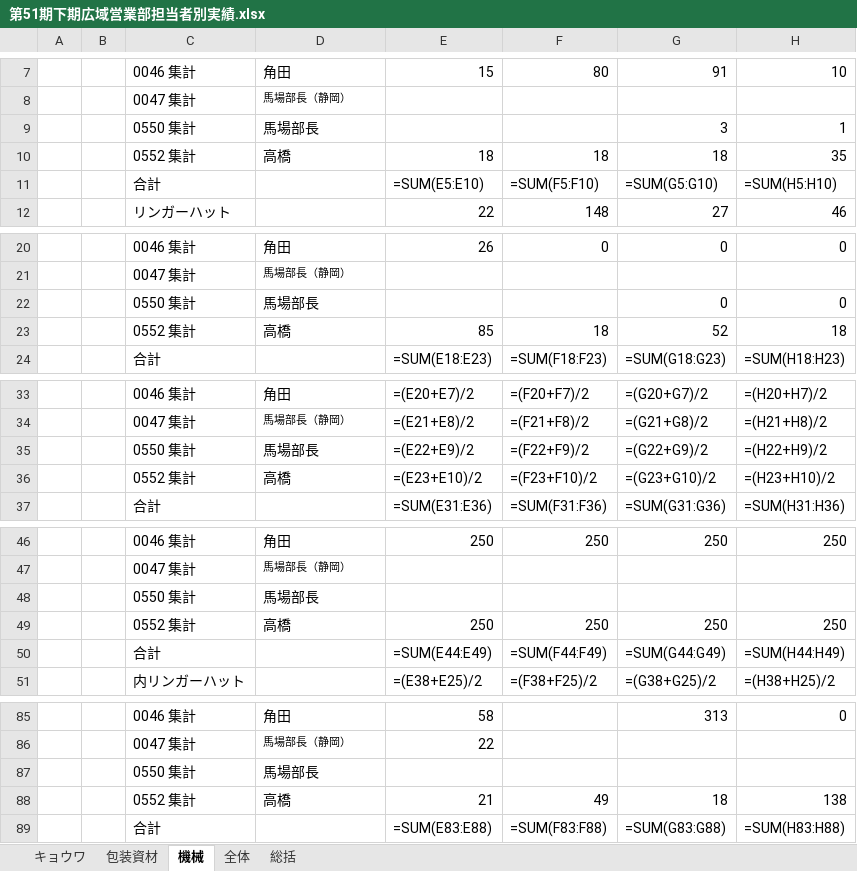
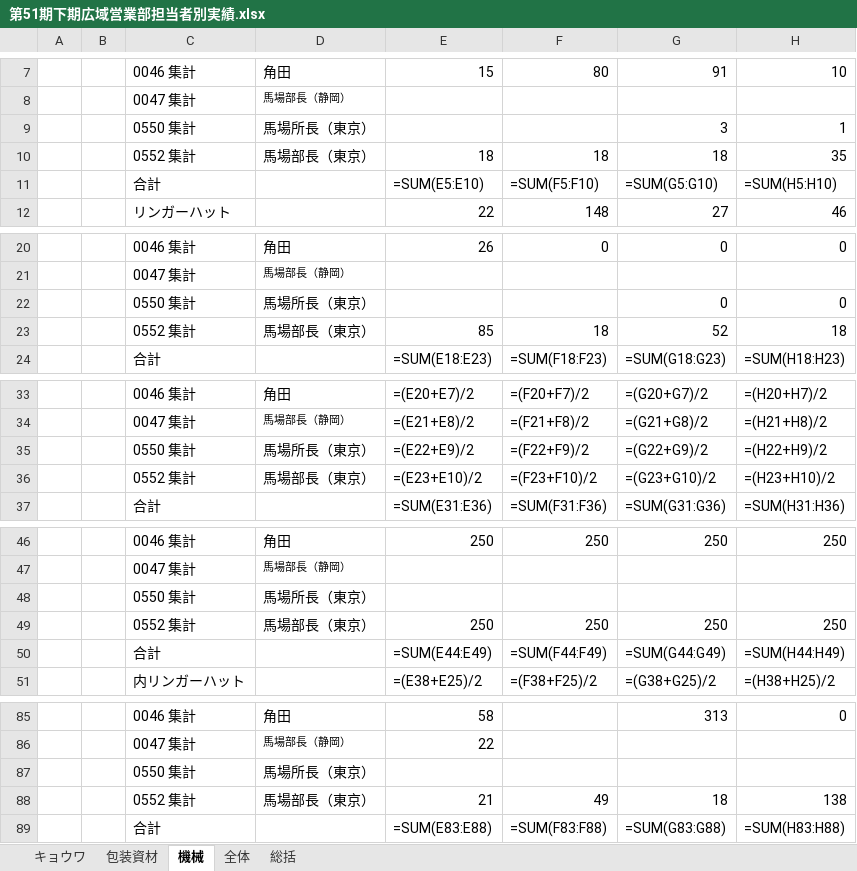
Before and after one commit to takahashihc/claudecode, an Excel workbook: reports/2026-08_月次実績報告/excel/第51期下期広域営業部担当者別実績.xlsx, sheet 機械, drawn as a sheet; only a part is shown, gaps mark what is left out; values as stored, in another font and other column widths than the file's, no borders; formulas without a stored value are shown as written; the diff covers the shown part only; the diff names each change by its address in the sheet, - before the commit and + after, or states it on an @@ line.

```diff
--- a/reports/2026-08_月次実績報告/excel/第51期下期広域営業部担当者別実績.xlsx (sheet 機械)
+++ b/reports/2026-08_月次実績報告/excel/第51期下期広域営業部担当者別実績.xlsx (sheet 機械)
-D9: 馬場部長
+D9: 馬場所長（東京）
-D10: 高橋
+D10: 馬場部長（東京）
-D22: 馬場部長
+D22: 馬場所長（東京）
-D23: 高橋
+D23: 馬場部長（東京）
-D35: 馬場部長
+D35: 馬場所長（東京）
-D36: 高橋
+D36: 馬場部長（東京）
-D48: 馬場部長
+D48: 馬場所長（東京）
-D49: 高橋
+D49: 馬場部長（東京）
-D87: 馬場部長
+D87: 馬場所長（東京）
-D88: 高橋
+D88: 馬場部長（東京）
```
Also changed, not shown: 4 edited cells elsewhere in this sheet, sheet 全体, sheet 包装資材, hidden cells, reports/2026-08_月次実績報告/excel/【営業会議資料】令和8年8月実績.xlsx, reports/2026-08_月次実績報告/excel/第51期8月実績.xlsx, 7 other files.
